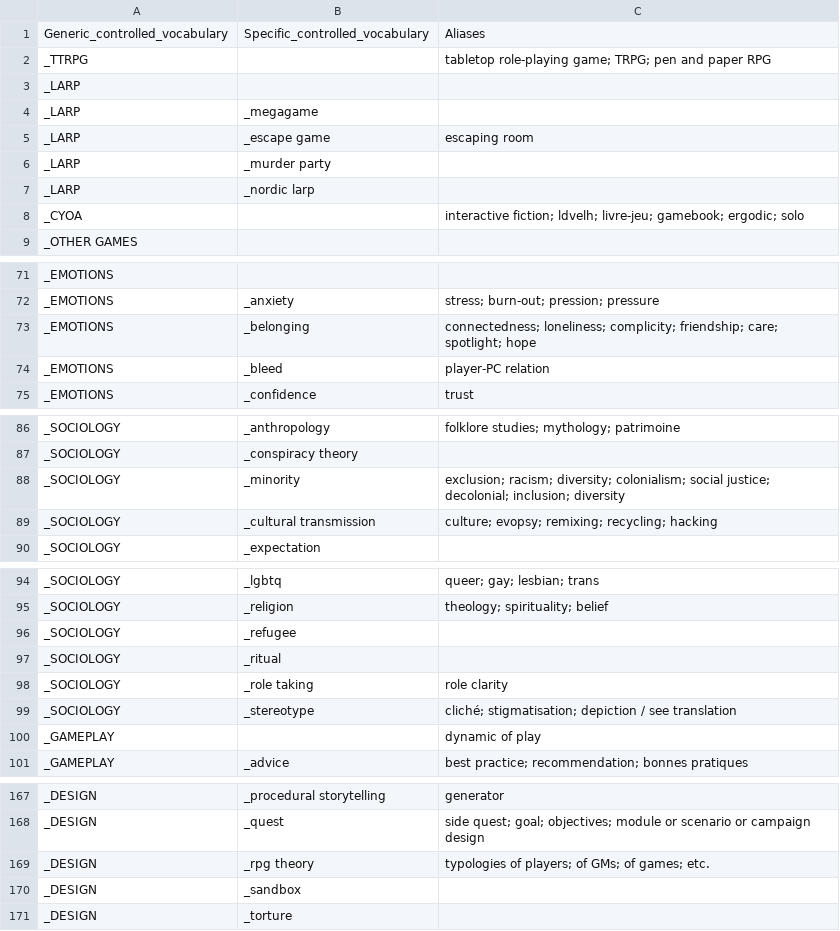
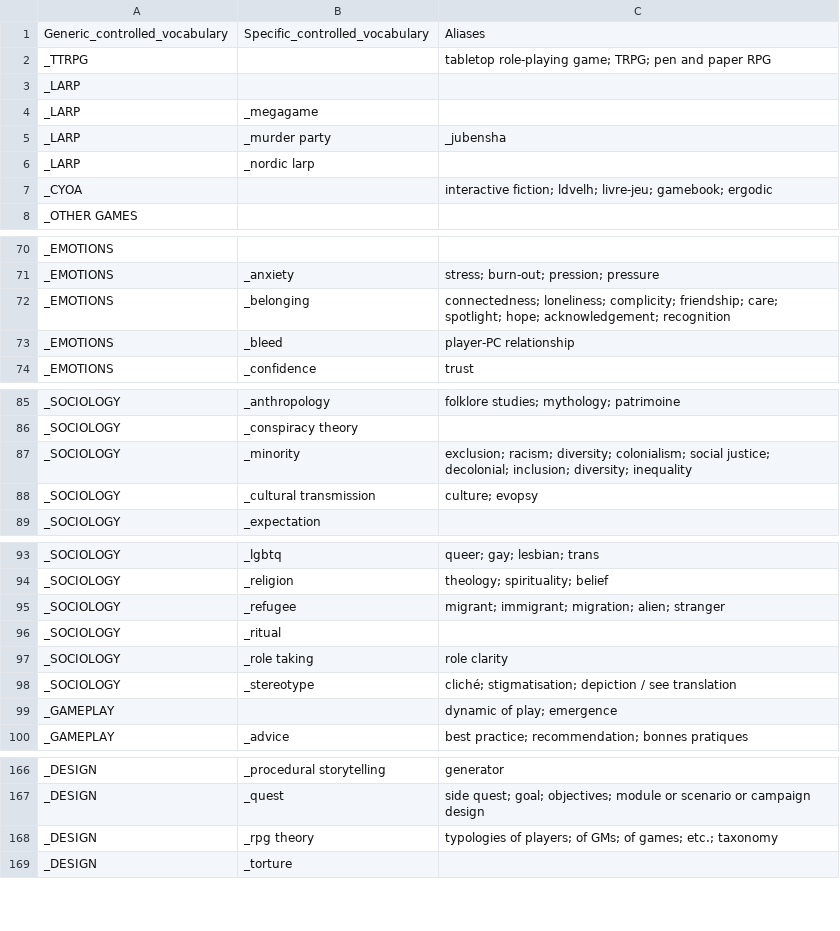
Before and after one commit to pmartinolli/MyThesaurus, a CSV file: ThesaurusBuilder/TTRPG_thesaurus.csv, drawn as a sheet; only a part is shown, gaps mark what is left out; the diff covers the shown part only.

Commit message:
Update TTRPG_thesaurus.csv

```diff
--- a/ThesaurusBuilder/TTRPG_thesaurus.csv
+++ b/ThesaurusBuilder/TTRPG_thesaurus.csv
@@ -4,6 +4,5 @@ _LARP,,
 _LARP,_megagame,
-_LARP,_escape game,escaping room
-_LARP,_murder party,
+_LARP,_murder party,_jubensha
 _LARP,_nordic larp,
-_CYOA,,interactive fiction; ldvelh; livre-jeu; gamebook; ergodic; solo
+_CYOA,,interactive fiction; ldvelh; livre-jeu; gamebook; ergodic
 _OTHER GAMES,,
@@ -72,4 +71,4 @@ _EMOTIONS,,
 _EMOTIONS,_anxiety,stress; burn-out; pression; pressure
-_EMOTIONS,_belonging,connectedness; loneliness; complicity; friendship; care; spotlight; hope
-_EMOTIONS,_bleed,player-PC relation
+_EMOTIONS,_belonging,connectedness; loneliness; complicity; friendship; care; spotlight; hope; acknowledgement; recognition
+_EMOTIONS,_bleed,player-PC relationship
 _EMOTIONS,_confidence,trust
@@ -87,4 +86,4 @@ _SOCIOLOGY,_anthropology,folklore studies; mythology; patrimoine
 _SOCIOLOGY,_conspiracy theory,
-_SOCIOLOGY,_minority,exclusion; racism; diversity; colonialism; social justice; decolonial; inclusion; diversity
-_SOCIOLOGY,_cultural transmission,culture; evopsy; remixing; recycling; hacking
+_SOCIOLOGY,_minority,exclusion; racism; diversity; colonialism; social justice; decolonial; inclusion; diversity; inequality
+_SOCIOLOGY,_cultural transmission,culture; evopsy
 _SOCIOLOGY,_expectation,
@@ -95,3 +94,3 @@ _SOCIOLOGY,_lgbtq,queer; gay; lesbian; trans
 _SOCIOLOGY,_religion,theology; spirituality; belief
-_SOCIOLOGY,_refugee,
+_SOCIOLOGY,_refugee,migrant; immigrant; migration; alien; stranger
 _SOCIOLOGY,_ritual,
@@ -99,3 +98,3 @@ _SOCIOLOGY,_role taking,role clarity
 _SOCIOLOGY,_stereotype,cliché; stigmatisation; depiction / see translation
-_GAMEPLAY,,dynamic of play
+_GAMEPLAY,,dynamic of play; emergence
 _GAMEPLAY,_advice,best practice; recommendation; bonnes pratiques
@@ -168,4 +167,3 @@ _DESIGN,_procedural storytelling,generator
 _DESIGN,_quest,side quest; goal; objectives; module or scenario or campaign design
-_DESIGN,_rpg theory,typologies of players; of GMs; of games; etc.
-_DESIGN,_sandbox,
+_DESIGN,_rpg theory,typologies of players; of GMs; of games; etc.; taxonomy
 _DESIGN,_torture,
```
Also changed, not shown: 5 edited cells elsewhere in this file.
